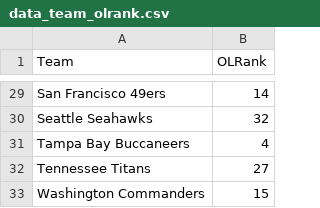
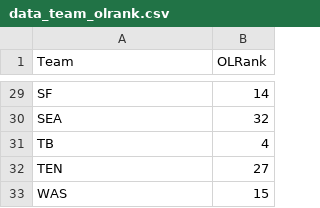
Before and after one commit to ChinaiArman/Fantasy-Football-Analyzer, a CSV file: 2021_data/data_team_olrank.csv, drawn as a sheet; only a part is shown, gaps mark what is left out; the diff covers the shown part only; the diff names each change by its address in the sheet, - before the commit and + after, or states it on an @@ line.

```diff
--- a/2021_data/data_team_olrank.csv
+++ b/2021_data/data_team_olrank.csv
-A29 (Team): San Francisco 49ers
+A29 (Team): SF
-A30 (Team): Seattle Seahawks
+A30 (Team): SEA
-A31 (Team): Tampa Bay Buccaneers
+A31 (Team): TB
-A32 (Team): Tennessee Titans
+A32 (Team): TEN
-A33 (Team): Washington Commanders
+A33 (Team): WAS
```
Also changed, not shown: 27 edited cells elsewhere in this file, 1 other file.
